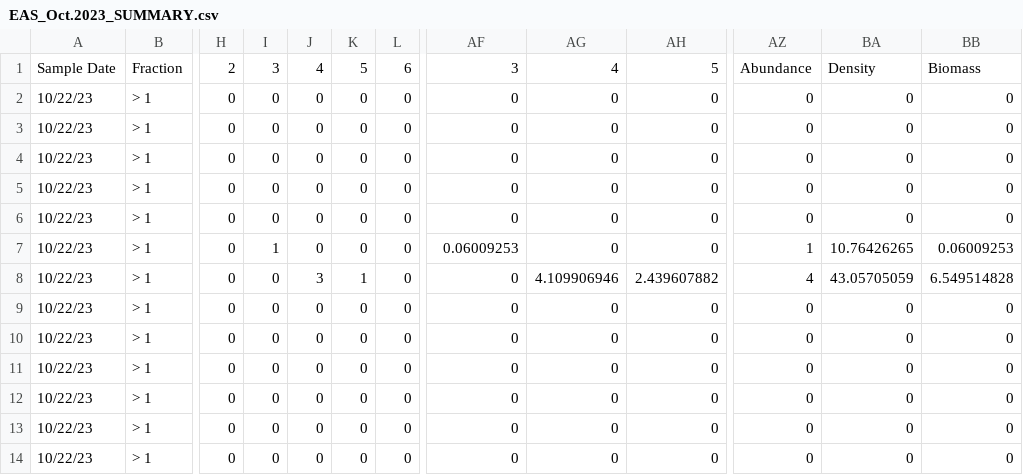
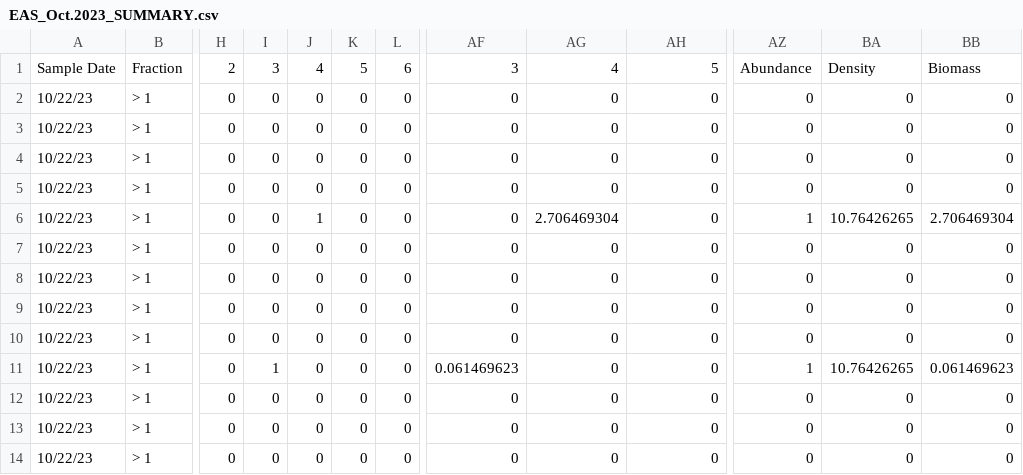
Before and after one commit to kelleysinning/saltyC, a CSV file: EAS_Oct.2023_SUMMARY.csv, drawn as a sheet; only a part is shown, gaps mark what is left out; the diff covers the shown part only; the diff names each change by its address in the sheet, - before the commit and + after, or states it on an @@ line.

```diff
--- a/EAS_Oct.2023_SUMMARY.csv
+++ b/EAS_Oct.2023_SUMMARY.csv
-J6: 0
+J6: 1
-AG6: 0
+AG6: 2.706469304
-AZ6: 0
+AZ6: 1
-BA6: 0
+BA6: 10.76426265
-BB6: 0
+BB6: 2.706469304
-I7: 1
+I7: 0
-AF7: 0.06009253
+AF7: 0
-AZ7: 1
+AZ7: 0
-BA7: 10.76426265
+BA7: 0
-BB7: 0.06009253
+BB7: 0
-J8: 3
+J8: 0
-K8: 1
+K8: 0
-AG8: 4.109906946
+AG8: 0
-AH8: 2.439607882
+AH8: 0
-AZ8: 4
+AZ8: 0
-BA8: 43.05705059
+BA8: 0
-BB8: 6.549514828
+BB8: 0
-I11: 0
+I11: 1
-AF11: 0
+AF11: 0.061469623
-AZ11: 0
+AZ11: 1
-BA11: 0
+BA11: 10.76426265
-BB11: 0
+BB11: 0.061469623
```
Also changed, not shown: 1 moved row and 88 edited cells elsewhere in this file, 2 other files.
